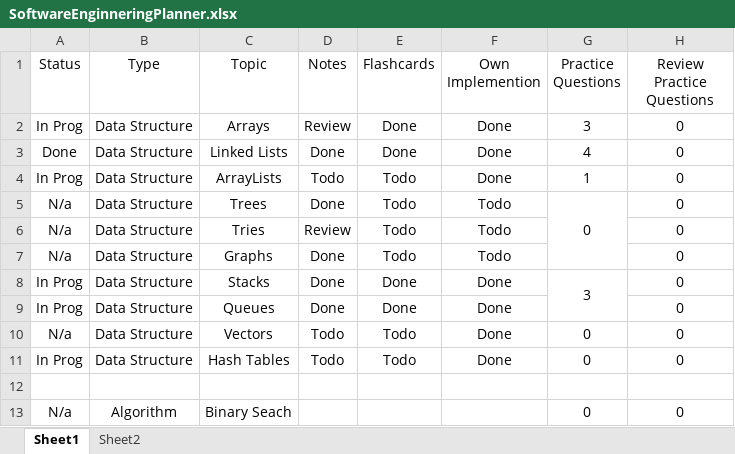
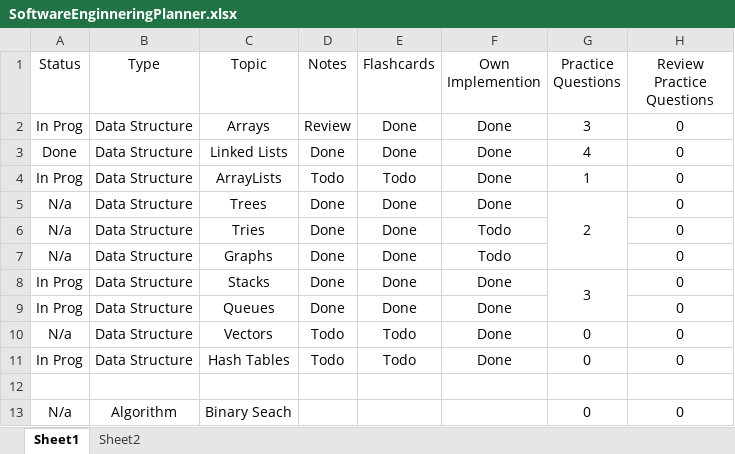
Before and after one commit to Baaartosz/corriander, an Excel workbook: SoftwareEnginneringPlanner.xlsx, sheet Sheet1, drawn as a sheet; only a part is shown; values as stored, in another font and other column widths than the file's, no borders; conditional formats not drawn; the diff names each change by its address in the sheet, - before the commit and + after, or states it on an @@ line.

Commit message:
updated settings and planner

```diff
--- a/SoftwareEnginneringPlanner.xlsx (sheet Sheet1)
+++ b/SoftwareEnginneringPlanner.xlsx (sheet Sheet1)
-E5:E7 (Flashcards): Todo
+E5:E7 (Flashcards): Done
-F5 (Own Implemention): Todo
+F5 (Own Implemention): Done
-G5 (Practice Questions): 0
+G5 (Practice Questions): 2
-D6 (Notes): Review
+D6 (Notes): Done
```
